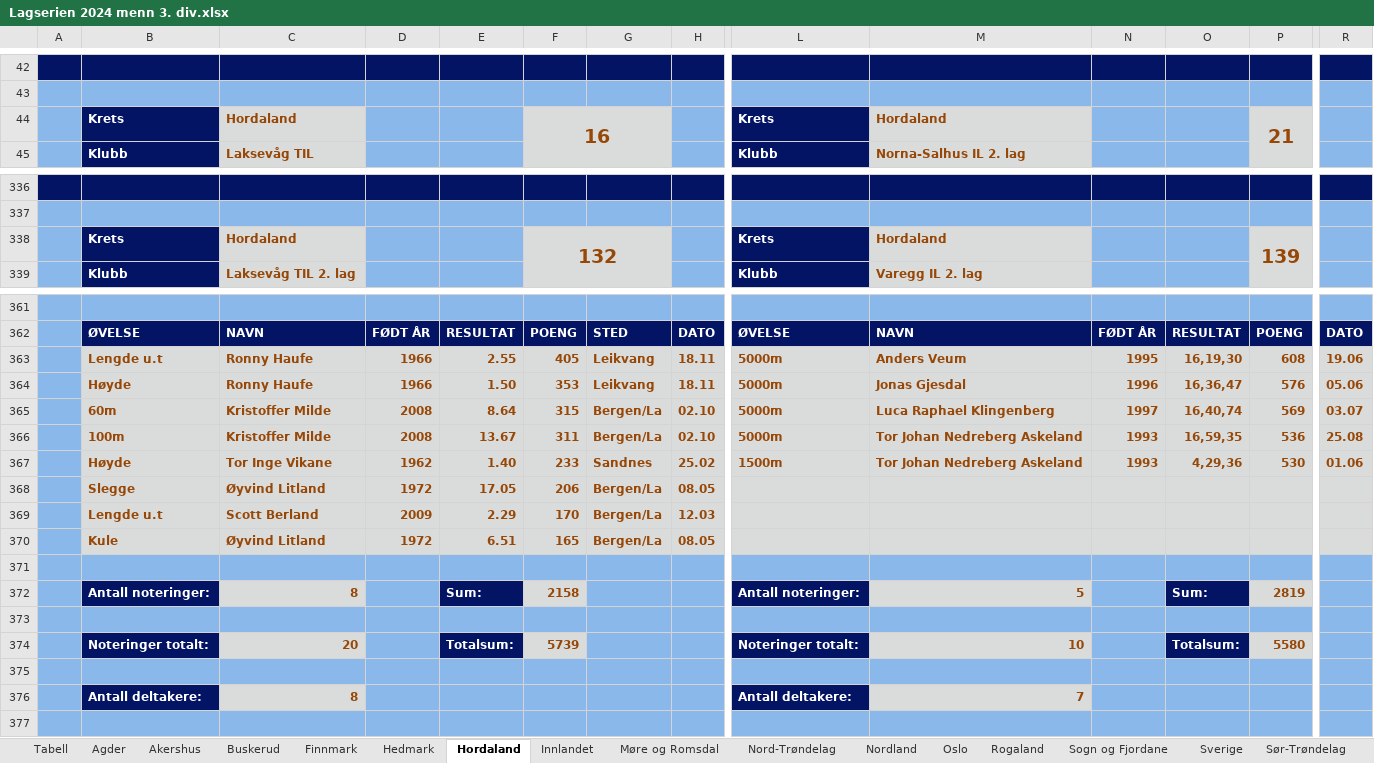
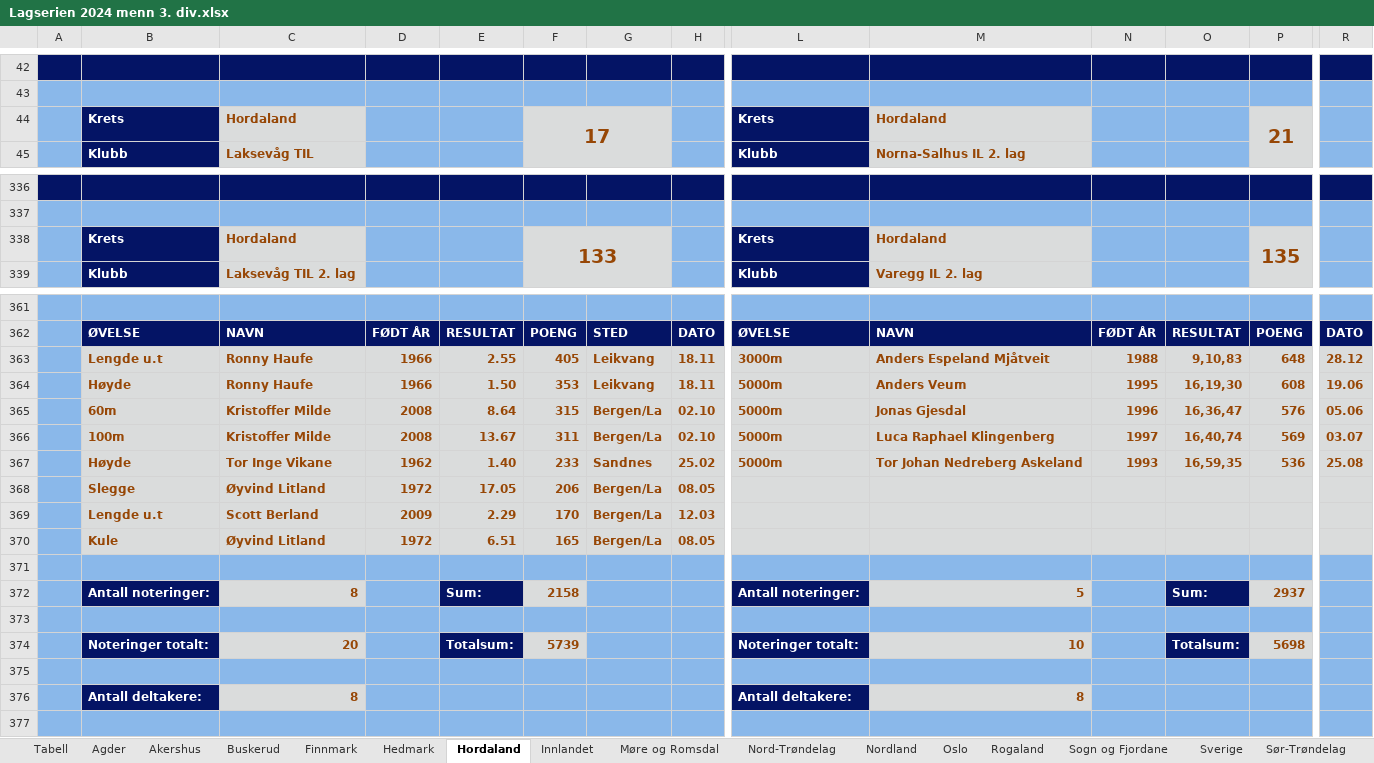
Before and after one commit to perellef/Seriekalkulator-Friidrett, an Excel workbook: output/Lagserien 2024 menn 3. div.xlsx, sheet Hordaland, drawn as a sheet; only a part is shown, gaps mark what is left out; values as stored, in another font and other column widths than the file's, no borders; removed rows and columns are numbered as before the commit, all else as after; rows hold the shown columns only; the diff names each change by its address in the sheet, - before the commit and + after, or states it on an @@ line.

```diff
--- a/output/Lagserien 2024 menn 3. div.xlsx (sheet Hordaland)
+++ b/output/Lagserien 2024 menn 3. div.xlsx (sheet Hordaland)
-F44: 16
+F44: 17
-F338: 132
+F338: 133
-P338: 139
+P338: 135
+row 363:  | Lengde u.t | Ronny Haufe | 1966 | 2.55 | 405 | Leikvang | 18.11 | 3000m | Anders Espeland Mjåtveit | 1988 | 9,10,83 | 648 | 28.12
-B364: Lengde u.t
+B364: Høyde
-E364: 2.55
+E364: 1.50
-F364: 405
+F364: 353
-B365: Høyde
+B365: 60m
-C365: Ronny Haufe
+C365: Kristoffer Milde
-D365: 1966
+D365: 2008
-E365: 1.50
+E365: 8.64
-F365: 353
+F365: 315
-G365: Leikvang
+G365: Bergen/La
-H365: 18.11
+H365: 02.10
-B366: 60m
+B366: 100m
-E366: 8.64
+E366: 13.67
-F366: 315
+F366: 311
-row 366:  | 100m | Kristoffer Milde | 2008 | 13.67 | 311 | Bergen/La | 02.10 | 5000m | Tor Johan Nedreberg Askeland | 1993 | 16,59,35 | 536 | 25.08
-L367: 1500m
+L367: 5000m
-O367: 4,29,36
+O367: 16,59,35
-P367: 530
+P367: 536
-R367: 01.06
+R367: 25.08
-P372: 2819
+P372: 2937
-P374: 5580
+P374: 5698
-M376: 7
+M376: 8
```
Also changed, not shown: sheet Rogaland, sheet Innlandet, sheet Tabell, sheet Sør-Trøndelag, sheet Agder, sheet Oslo, 6 more sheets, output/Lagserien 2024 1-2. div.xlsx, output/Lagserien 2024 kvinner 3. div.xlsx, 2 other files.
